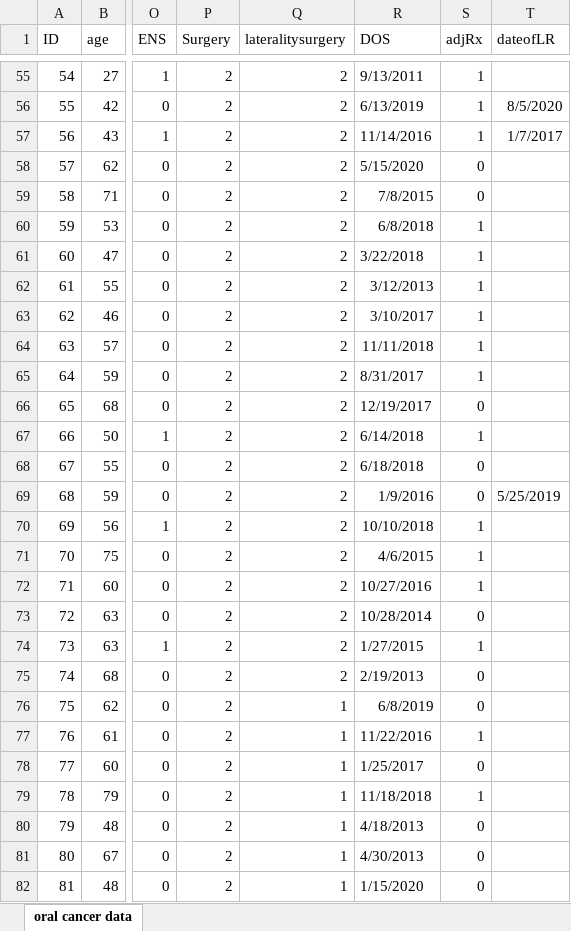
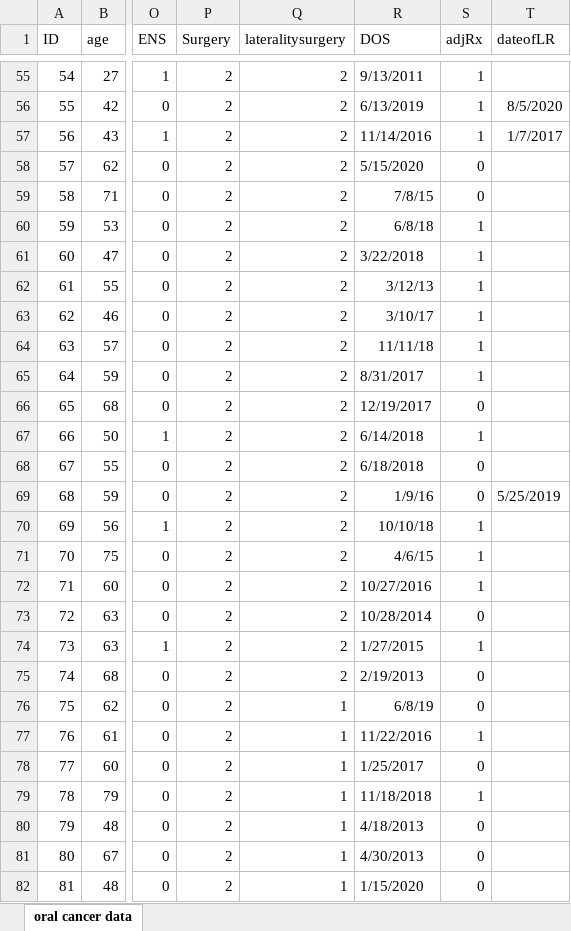
Before and after one commit to NishithP2004/tsa_oral_cancer_data_extraction, an Excel workbook: dataset/oral cancer data.xlsx, sheet oral cancer data, drawn as a sheet; only a part is shown, gaps mark what is left out; values as stored, in another font and other column widths than the file's, no borders; the diff covers the shown part only; the diff names each change by its address in the sheet, - before the commit and + after, or states it on an @@ line.

```diff
--- a/dataset/oral cancer data.xlsx (sheet oral cancer data)
+++ b/dataset/oral cancer data.xlsx (sheet oral cancer data)
-R59 (DOS): 7/8/2015
+R59 (DOS): 7/8/15
-R60 (DOS): 6/8/2018
+R60 (DOS): 6/8/18
-R62 (DOS): 3/12/2013
+R62 (DOS): 3/12/13
-R63 (DOS): 3/10/2017
+R63 (DOS): 3/10/17
-R64 (DOS): 11/11/2018
+R64 (DOS): 11/11/18
-R69 (DOS): 1/9/2016
+R69 (DOS): 1/9/16
-R70 (DOS): 10/10/2018
+R70 (DOS): 10/10/18
-R71 (DOS): 4/6/2015
+R71 (DOS): 4/6/15
-R76 (DOS): 6/8/2019
+R76 (DOS): 6/8/19
```
Also changed, not shown: 25 edited cells elsewhere in this sheet, 30 other files.
